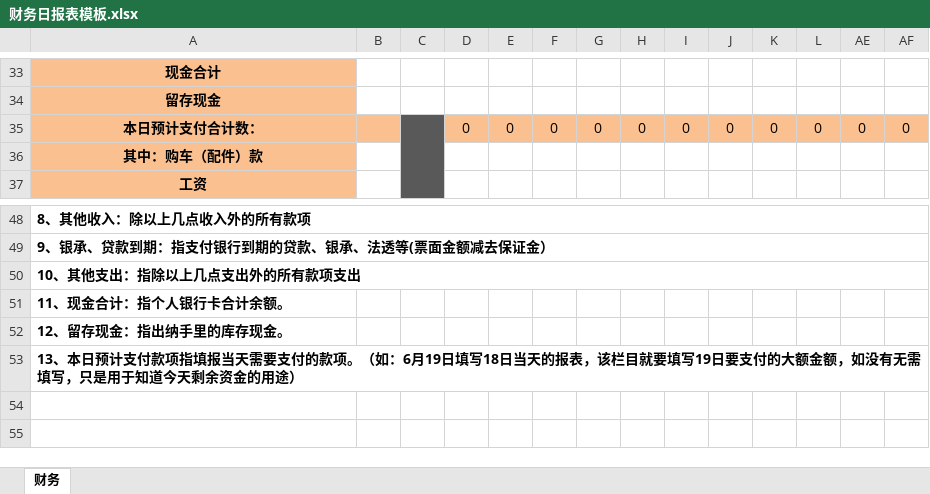
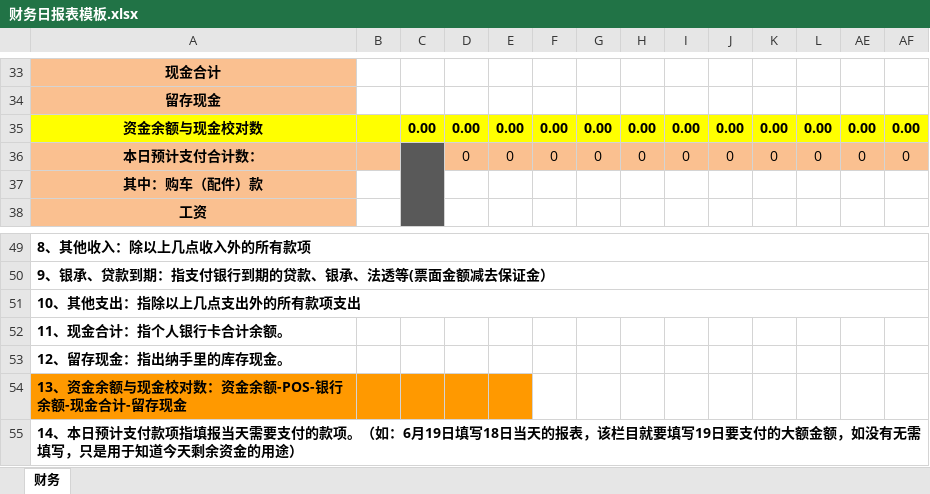
Before and after one commit to shaohaiou/hongxu, an Excel workbook: Hx.BackAdmin/App_Data/财务日报表模板.xlsx, sheet 财务, drawn as a sheet; only a part is shown, gaps mark what is left out; values as stored, in another font and other column widths than the file's, no borders; addresses are those after the commit; rows hold the shown columns only; the diff names each change by its address in the sheet, - before the commit and + after, or states it on an @@ line.

```diff
--- a/Hx.BackAdmin/App_Data/财务日报表模板.xlsx (sheet 财务)
+++ b/Hx.BackAdmin/App_Data/财务日报表模板.xlsx (sheet 财务)
+row 35: 资金余额与现金校对数 |  | 0.00 | 0.00 | 0.00 | 0.00 | 0.00 | 0.00 | 0.00 | 0.00 | 0.00 | 0.00 | 0.00 | 0.00
-A54: 13、本日预计支付款项指填报当天需要支付的款项。（如：6月19日填写18日当天的报表，该栏目就要填写19日要支付的大额金额，如没有无需填写，只是用于知道今天剩余资金的用途）
+A54: 13、资金余额与现金校对数：资金余额-POS-银行余额-现金合计-留存现金
-A54:E54 fill: none
+A54:E54 fill: #FF9900
+row 55: 14、本日预计支付款项指填报当天需要支付的款项。（如：6月19日填写18日当天的报表，该栏目就要填写19日要支付的大额金额，如没有无需填写，只是用于知道今天剩余资金的用途）
```
Also changed, not shown: formulas that keep their value, hidden cells, 1 other file.
